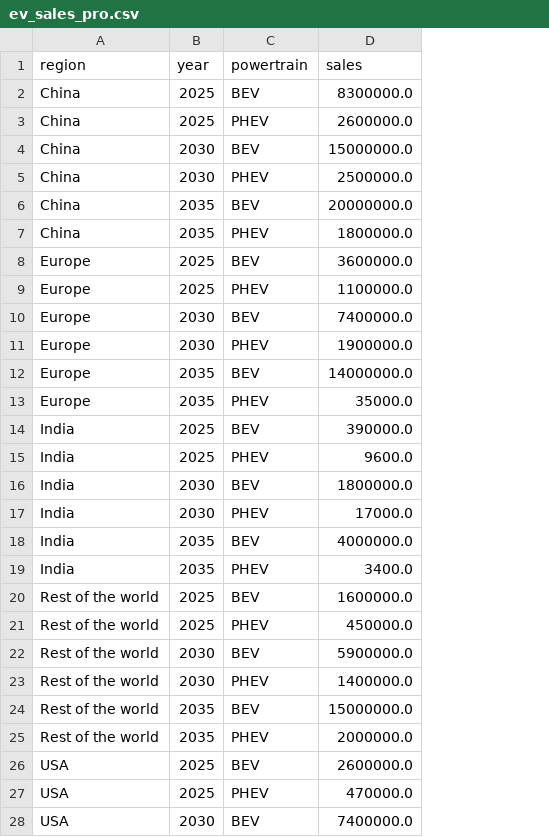
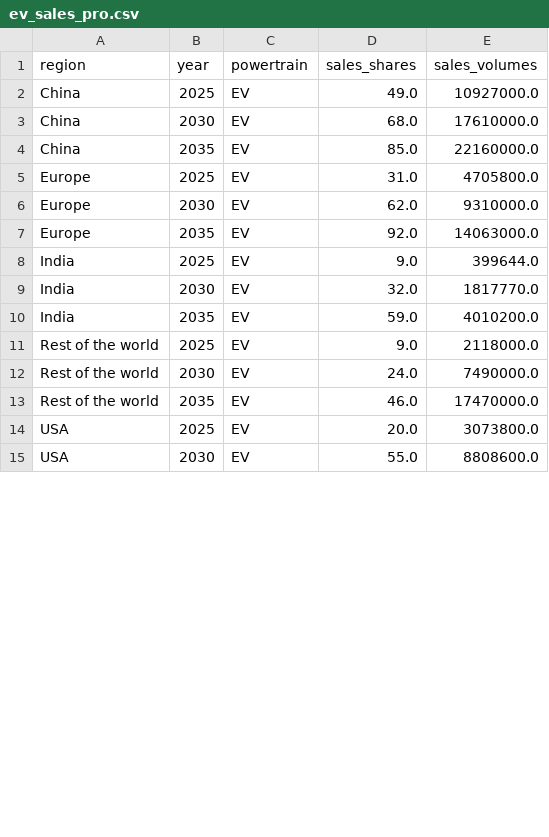
Before and after one commit to Jun-Jiang03/electric-vehicle-analysis, a CSV file: cleaned data/ev_sales_pro.csv, drawn as a sheet; only a part is shown; removed rows and columns are numbered as before the commit, all else as after; the diff covers the shown part only; the diff names each change by its address in the sheet, - before the commit and + after, or states it on an @@ line.

```diff
--- a/cleaned data/ev_sales_pro.csv
+++ b/cleaned data/ev_sales_pro.csv
-column D (sales), row 2: 8300000.0; row 4: 15000000.0; row 6: 20000000.0; row 8: 3600000.0; row 10: 7400000.0; row 12: 14000000.0; row 14: 390000.0; row 16: 1800000.0; row 18: 4000000.0; row 20: 1600000.0; row 22: 5900000.0; row 24: 15000000.0; row 26: 2600000.0; row 28: 7400000.0
+column D (sales_shares), rows 2-15: 49.0 | 68.0 | 85.0 | 31.0 | 62.0 | 92.0 | 9.0 | 32.0 | 59.0 | 9.0 | 24.0 | 46.0 | 20.0 | 55.0
+column E (sales_volumes), rows 2-15: 10927000.0 | 17610000.0 | 22160000.0 | 4705800.0 | 9310000.0 | 14063000.0 | 399644.0 | 1817770.0 | 4010200.0 | 2118000.0 | 7490000.0 | 17470000.0 | 3073800.0 | 8808600.0
-C2 (powertrain): BEV
+C2 (powertrain): EV
-row 3: China | 2025 | PHEV | 2600000.0
-C3 (powertrain): BEV
+C3 (powertrain): EV
-row 5: China | 2030 | PHEV | 2500000.0
-C4 (powertrain): BEV
+C4 (powertrain): EV
-row 7: China | 2035 | PHEV | 1800000.0
-C5 (powertrain): BEV
+C5 (powertrain): EV
-row 9: Europe | 2025 | PHEV | 1100000.0
-C6 (powertrain): BEV
+C6 (powertrain): EV
-row 11: Europe | 2030 | PHEV | 1900000.0
-C7 (powertrain): BEV
+C7 (powertrain): EV
-row 13: Europe | 2035 | PHEV | 35000.0
-C8 (powertrain): BEV
+C8 (powertrain): EV
-row 15: India | 2025 | PHEV | 9600.0
-C9 (powertrain): BEV
+C9 (powertrain): EV
-row 17: India | 2030 | PHEV | 17000.0
-C10 (powertrain): BEV
+C10 (powertrain): EV
-row 19: India | 2035 | PHEV | 3400.0
-C11 (powertrain): BEV
+C11 (powertrain): EV
-row 21: Rest of the world | 2025 | PHEV | 450000.0
-C12 (powertrain): BEV
+C12 (powertrain): EV
-row 23: Rest of the world | 2030 | PHEV | 1400000.0
-C13 (powertrain): BEV
+C13 (powertrain): EV
-row 25: Rest of the world | 2035 | PHEV | 2000000.0
-C14 (powertrain): BEV
+C14 (powertrain): EV
-row 27: USA | 2025 | PHEV | 470000.0
-C15 (powertrain): BEV
+C15 (powertrain): EV
```
Also changed, not shown: 5 removed rows and 4 edited cells elsewhere in this file, cleaned data/ev_chargingpoint_his.csv, cleaned data/ev_chargingpoint_pro.csv, 8 other files.
